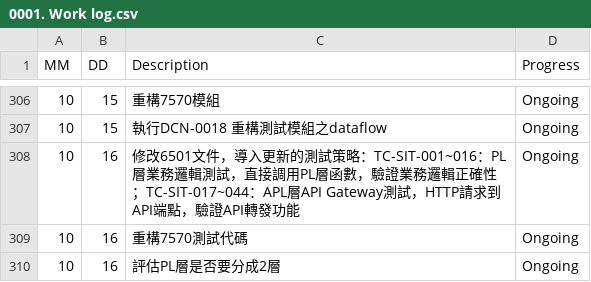
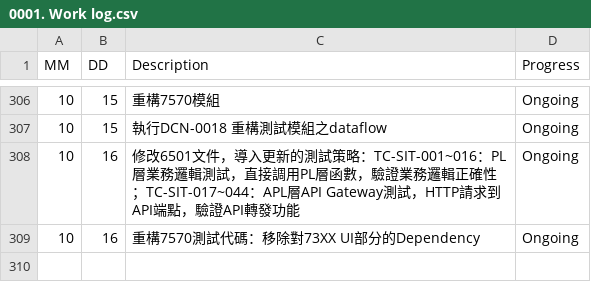
Before and after one commit to AustinLiao69/Project-LCAS-Sandbox, a CSV file: 00. Master_Project document/0001. Work log.csv, drawn as a sheet; only a part is shown, gaps mark what is left out.

```diff
--- a/00. Master_Project document/0001. Work log.csv
+++ b/00. Master_Project document/0001. Work log.csv
@@ -308,3 +308,2 @@ MM 	 DD 	 Description 	    Progress
 10	16	 修改6501文件，導入更新的測試策略：TC-SIT-001~016：PL層業務邏輯測試，直接調用PL層函數，驗證業務邏輯正確性；TC-SIT-017~044：APL層API Gateway測試，HTTP請求到API端點，驗證API轉發功能 	 Ongoing
-10	16	 重構7570測試代碼 	 Ongoing
-10	16	 評估PL層是否要分成2層 	 Ongoing
+10	16	 重構7570測試代碼：移除對73XX UI部分的Dependency 	 Ongoing
```
